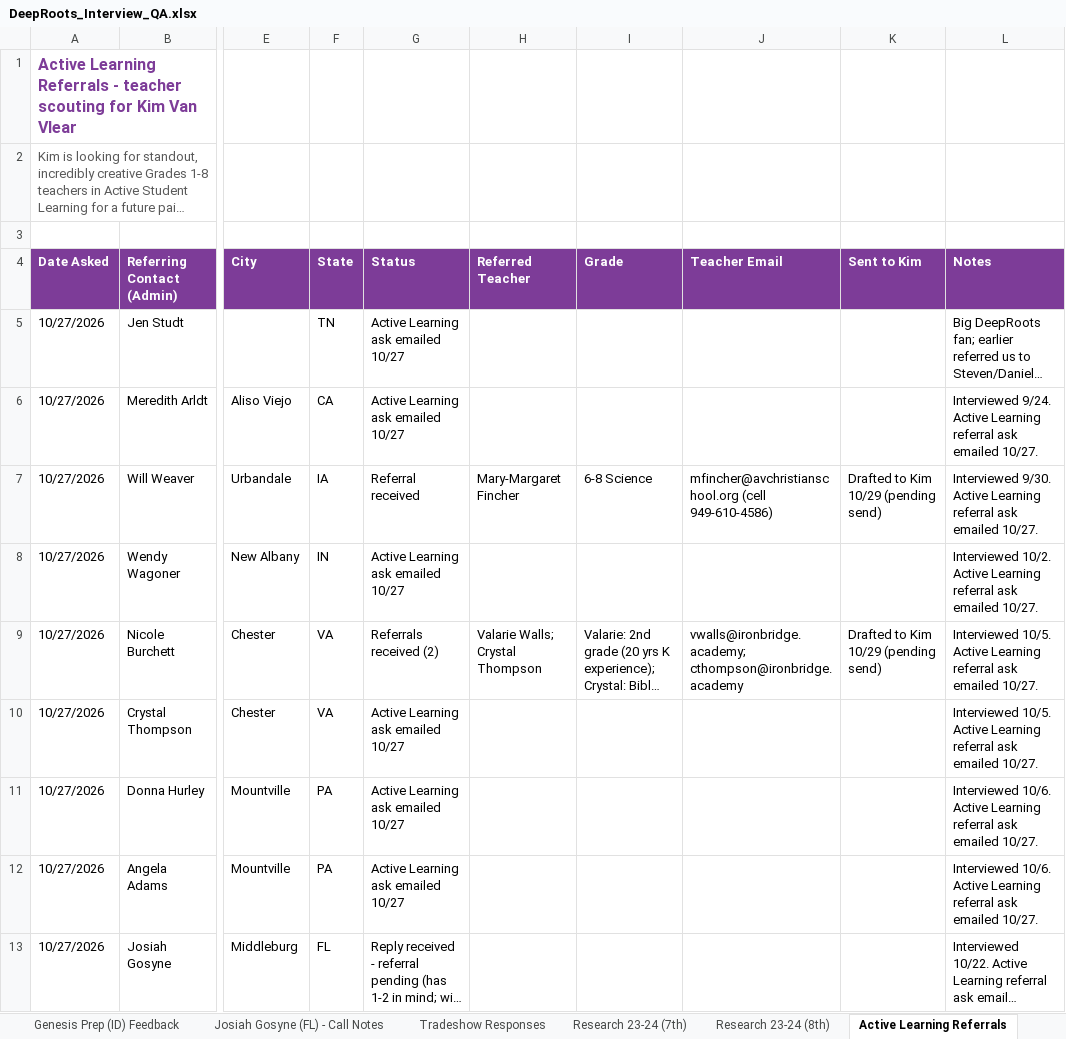
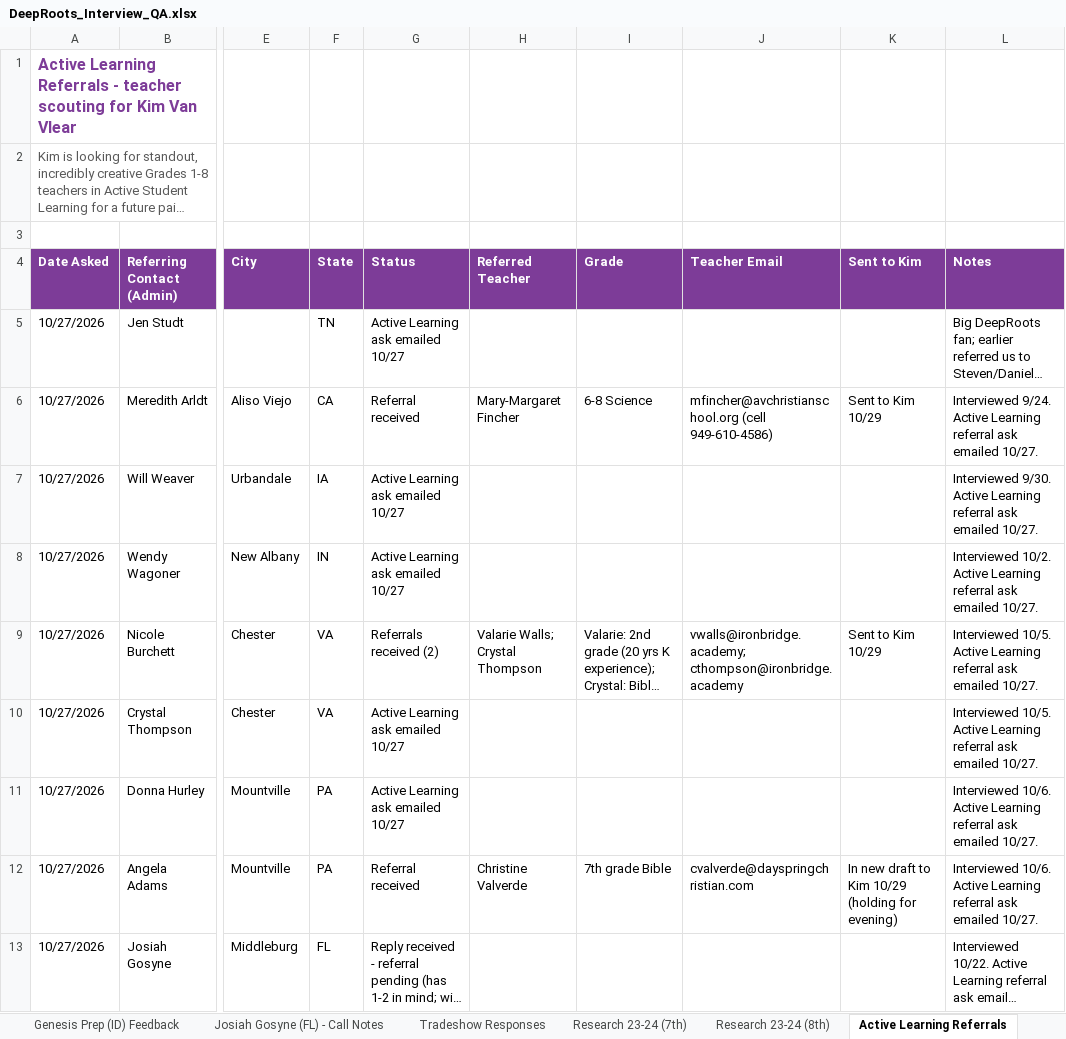
Before and after one commit to arkeo777/td-Winkler, an Excel workbook: outreach/DeepRoots_Interview_QA.xlsx, sheet Active Learning Referrals, drawn as a sheet; only a part is shown, gaps mark what is left out; long unchanged cells end in …; values as stored, in another font and other column widths than the file's, no borders; the diff names each change by its address in the sheet, - before the commit and + after, or states it on an @@ line.

```diff
--- a/outreach/DeepRoots_Interview_QA.xlsx (sheet Active Learning Referrals)
+++ b/outreach/DeepRoots_Interview_QA.xlsx (sheet Active Learning Referrals)
-G6 (Status): Active Learning ask emailed 10/27
+G6 (Status): Referral received
-H6 (Referred Teacher): (empty)
+H6 (Referred Teacher): Mary-Margaret Fincher
-I6 (Grade): (empty)
+I6 (Grade): 6-8 Science
-J6 (Teacher Email): (empty)
+J6 (Teacher Email): mfincher@avchristianschool.org (cell 949-610-4586)
-K6 (Sent to Kim): (empty)
+K6 (Sent to Kim): Sent to Kim 10/29
-G7 (Status): Referral received
+G7 (Status): Active Learning ask emailed 10/27
-H7 (Referred Teacher): Mary-Margaret Fincher
+H7 (Referred Teacher): (empty)
-I7 (Grade): 6-8 Science
+I7 (Grade): (empty)
-J7 (Teacher Email): mfincher@avchristianschool.org (cell 949-610-4586)
+J7 (Teacher Email): (empty)
-K7 (Sent to Kim): Drafted to Kim 10/29 (pending send)
+K7 (Sent to Kim): (empty)
-K9 (Sent to Kim): Drafted to Kim 10/29 (pending send)
+K9 (Sent to Kim): Sent to Kim 10/29
-G12 (Status): Active Learning ask emailed 10/27
+G12 (Status): Referral received
-H12 (Referred Teacher): (empty)
+H12 (Referred Teacher): Christine Valverde
-I12 (Grade): (empty)
+I12 (Grade): 7th grade Bible
-J12 (Teacher Email): (empty)
+J12 (Teacher Email): cvalverde@dayspringchristian.com
-K12 (Sent to Kim): (empty)
+K12 (Sent to Kim): In new draft to Kim 10/29 (holding for evening)
```
